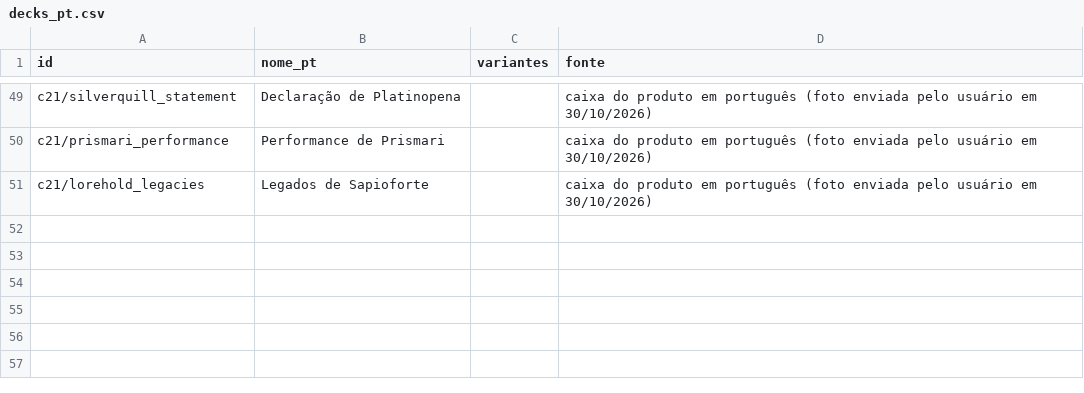
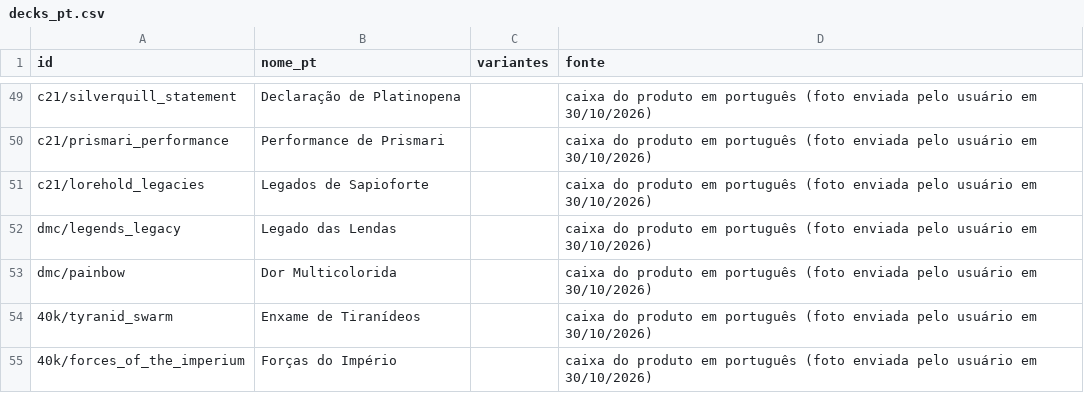
Before and after one commit to andrevona/precons-commander, a CSV file: src/dados/decks_pt.csv, drawn as a sheet; only a part is shown, gaps mark what is left out; the diff names each change by its address in the sheet, - before the commit and + after, or states it on an @@ line.

```diff
--- a/src/dados/decks_pt.csv
+++ b/src/dados/decks_pt.csv
+row 52: dmc/legends_legacy | Legado das Lendas |  | caixa do produto em português (foto enviada pelo usuário em 30/10/2026)
+row 53: dmc/painbow | Dor Multicolorida |  | caixa do produto em português (foto enviada pelo usuário em 30/10/2026)
+row 54: 40k/tyranid_swarm | Enxame de Tiranídeos |  | caixa do produto em português (foto enviada pelo usuário em 30/10/2026)
+row 55: 40k/forces_of_the_imperium | Forças do Império |  | caixa do produto em português (foto enviada pelo usuário em 30/10/2026)
```
Also changed, not shown: 2 other files.
